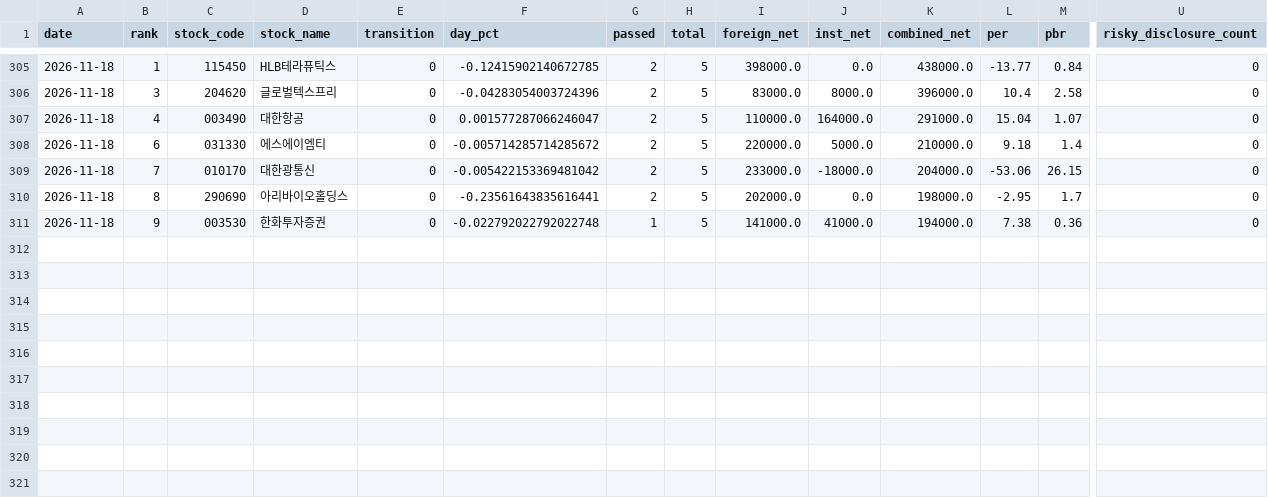
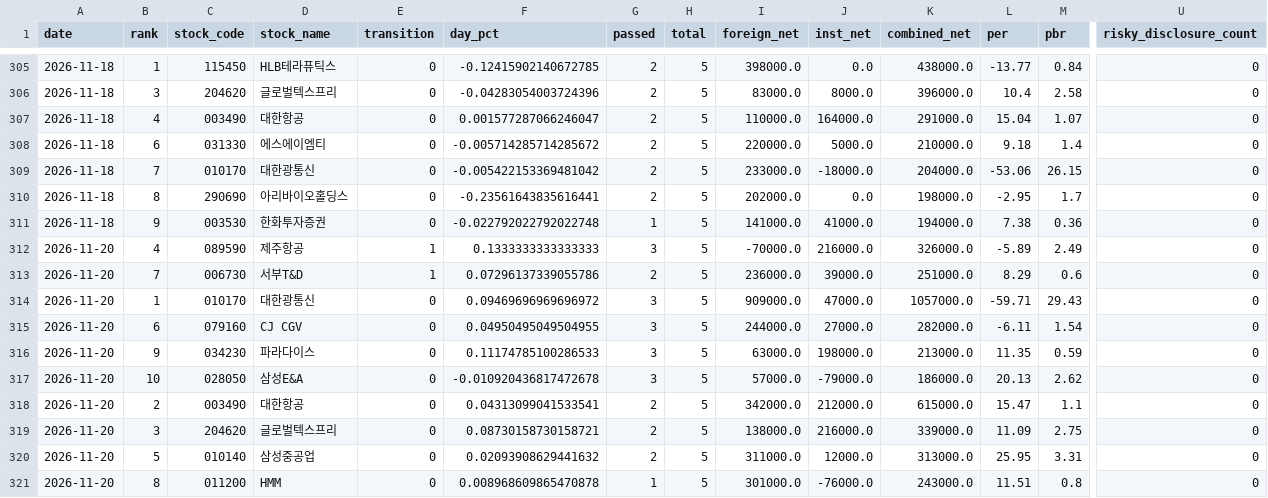
Before and after one commit to azo3682/gyun, a CSV file: data/history/eod_candidates.csv, drawn as a sheet; only a part is shown, gaps mark what is left out; rows hold the shown columns only; the diff names each change by its address in the sheet, - before the commit and + after, or states it on an @@ line.

```diff
--- a/data/history/eod_candidates.csv
+++ b/data/history/eod_candidates.csv
+row 312: 2026-11-20 | 4 | 089590 | 제주항공 | 1 | 0.1333333333333333 | 3 | 5 | -70000.0 | 216000.0 | 326000.0 | -5.89 | 2.49 | 0
+row 313: 2026-11-20 | 7 | 006730 | 서부T&D | 1 | 0.07296137339055786 | 2 | 5 | 236000.0 | 39000.0 | 251000.0 | 8.29 | 0.6 | 0
+row 314: 2026-11-20 | 1 | 010170 | 대한광통신 | 0 | 0.09469696969696972 | 3 | 5 | 909000.0 | 47000.0 | 1057000.0 | -59.71 | 29.43 | 0
+row 315: 2026-11-20 | 6 | 079160 | CJ CGV | 0 | 0.04950495049504955 | 3 | 5 | 244000.0 | 27000.0 | 282000.0 | -6.11 | 1.54 | 0
+row 316: 2026-11-20 | 9 | 034230 | 파라다이스 | 0 | 0.11174785100286533 | 3 | 5 | 63000.0 | 198000.0 | 213000.0 | 11.35 | 0.59 | 0
+row 317: 2026-11-20 | 10 | 028050 | 삼성E&A | 0 | -0.010920436817472678 | 3 | 5 | 57000.0 | -79000.0 | 186000.0 | 20.13 | 2.62 | 0
+row 318: 2026-11-20 | 2 | 003490 | 대한항공 | 0 | 0.04313099041533541 | 2 | 5 | 342000.0 | 212000.0 | 615000.0 | 15.47 | 1.1 | 0
+row 319: 2026-11-20 | 3 | 204620 | 글로벌텍스프리 | 0 | 0.08730158730158721 | 2 | 5 | 138000.0 | 216000.0 | 339000.0 | 11.09 | 2.75 | 0
+row 320: 2026-11-20 | 5 | 010140 | 삼성중공업 | 0 | 0.02093908629441632 | 2 | 5 | 311000.0 | 12000.0 | 313000.0 | 25.95 | 3.31 | 0
+row 321: 2026-11-20 | 8 | 011200 | HMM | 0 | 0.008968609865470878 | 1 | 5 | 301000.0 | -76000.0 | 243000.0 | 11.51 | 0.8 | 0
```
Also changed, not shown: 4 other files.
